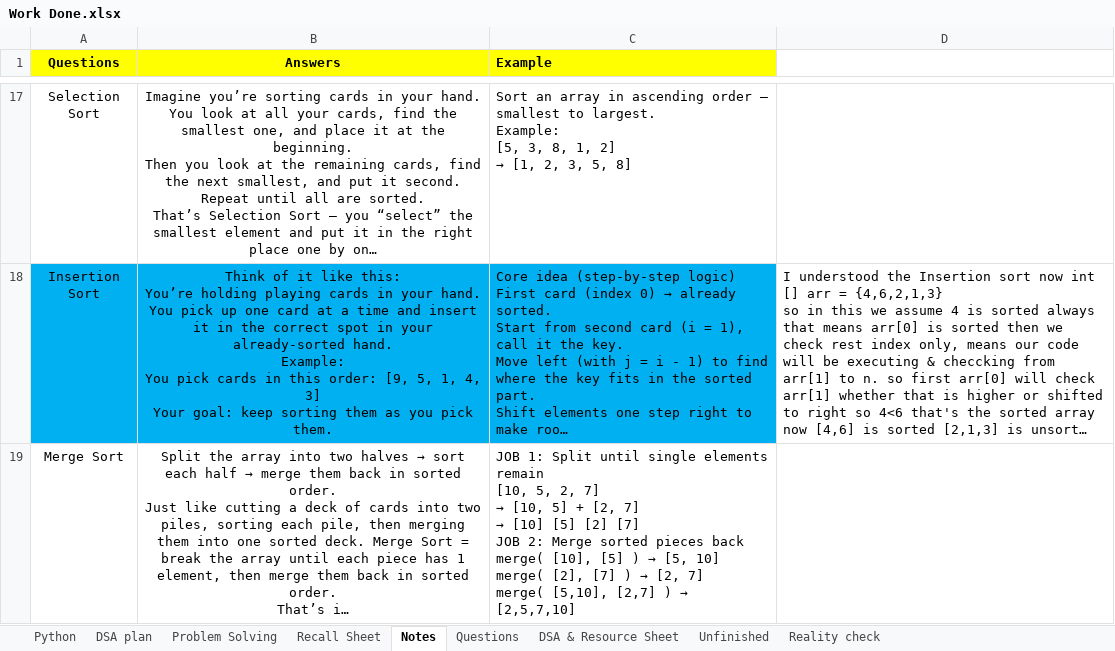
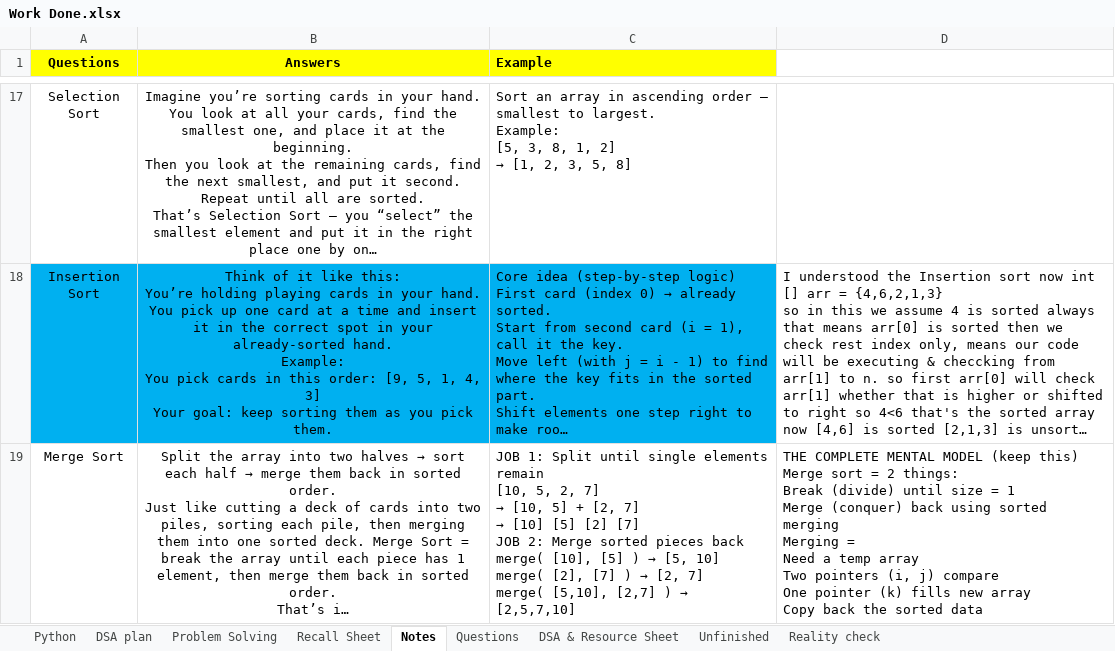
Before and after one commit to swarajp8020/DSA-Java-Practice, an Excel workbook: JavaPrograms/Work Done.xlsx, sheet Notes, drawn as a sheet; only a part is shown, gaps mark what is left out; long unchanged cells end in …; values as stored, in another font and other column widths than the file's, no borders; ↵ is a line break in a cell; the diff names each change by its address in the sheet, - before the commit and + after, or states it on an @@ line.

```diff
--- a/JavaPrograms/Work Done.xlsx (sheet Notes)
+++ b/JavaPrograms/Work Done.xlsx (sheet Notes)
-D19: (empty)
+D19: THE COMPLETE MENTAL MODEL (keep this) ↵ Merge sort = 2 things: ↵ Break (divide) until size = 1 ↵ Merge (conquer) back using sorted merging ↵ Merging = ↵ Need a temp array ↵ Two pointers (i, j) compare ↵ One pointer (k) fills new array ↵ Copy back the sorted data
```
Also changed, not shown: sheet Problem Solving.
